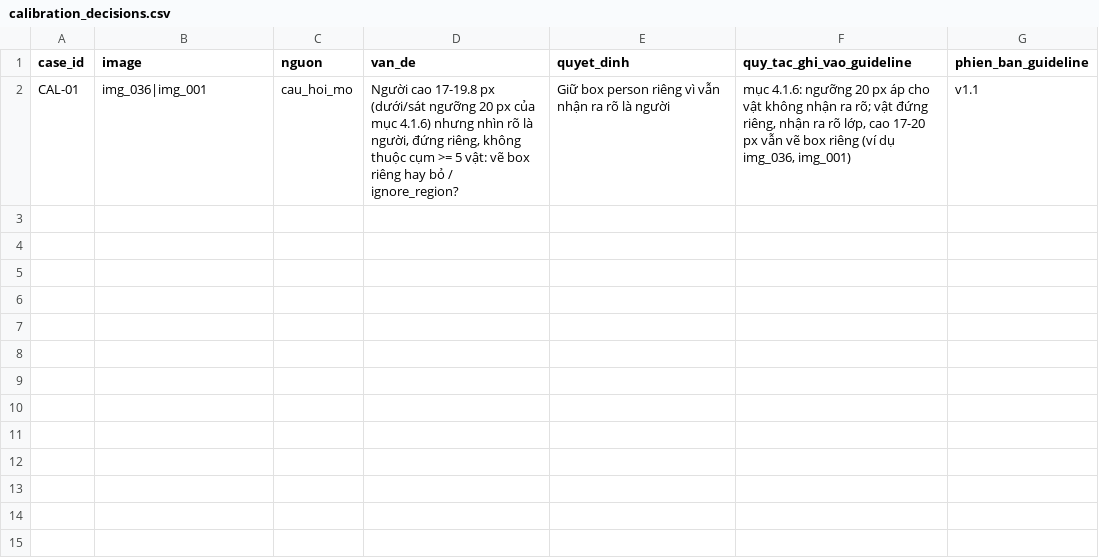
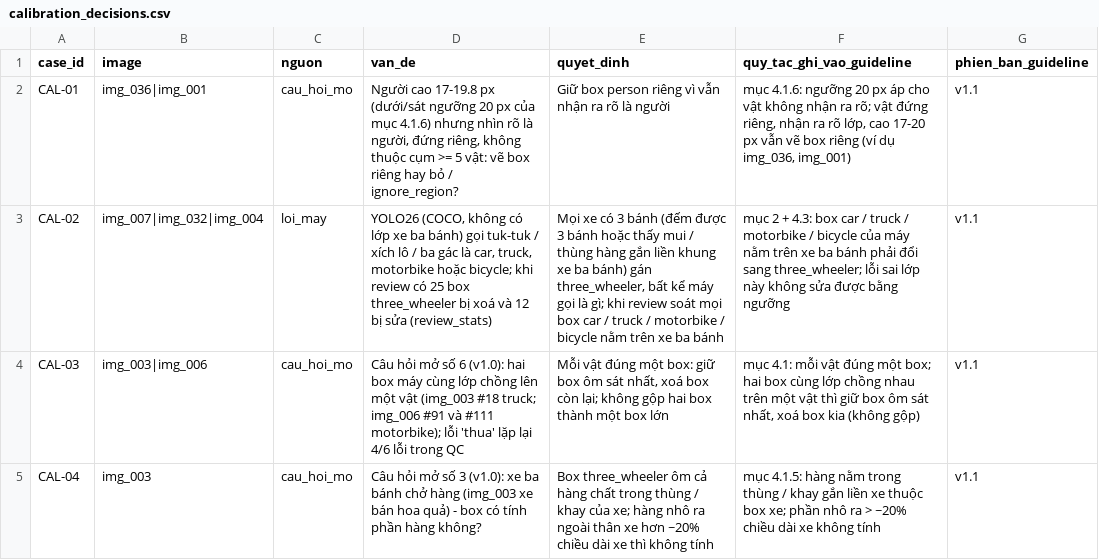
Before and after one commit to qhuyyy/K5-L23-DAY08-2A202603201-BuiQuangHuy-AIPrelabel, a CSV file: submission/qc/calibration_decisions.csv, drawn as a sheet; the diff names each change by its address in the sheet, - before the commit and + after, or states it on an @@ line.

```diff
--- a/submission/qc/calibration_decisions.csv
+++ b/submission/qc/calibration_decisions.csv
+row 3: CAL-02 | img_007|img_032|img_004 | loi_may | YOLO26 (COCO, không có lớp xe ba bánh) gọi tuk-tuk / xích lô / ba gác là car, truck, motorbike hoặc bicycle; khi review có 25 box three_wheeler bị xoá và 12 bị sửa (review_stats) | Mọi xe có 3 bánh (đếm được 3 bánh hoặc thấy mui / thùng hàng gắn liền khung xe ba bánh) gán three_wheeler, bất kể máy gọi là gì; khi review soát mọi box car / truck / motorbike / bicycle nằm trên xe ba bánh | mục 2 + 4.3: box car / truck / motorbike / bicycle của máy nằm trên xe ba bánh phải đổi sang three_wheeler; lỗi sai lớp này không sửa được bằng ngưỡng | v1.1
+row 4: CAL-03 | img_003|img_006 | cau_hoi_mo | Câu hỏi mở số 6 (v1.0): hai box máy cùng lớp chồng lên một vật (img_003 #18 truck; img_006 #91 và #111 motorbike); lỗi 'thua' lặp lại 4/6 lỗi trong QC | Mỗi vật đúng một box: giữ box ôm sát nhất, xoá box còn lại; không gộp hai box thành một box lớn | mục 4.1: mỗi vật đúng một box; hai box cùng lớp chồng nhau trên một vật thì giữ box ôm sát nhất, xoá box kia (không gộp) | v1.1
+row 5: CAL-04 | img_003 | cau_hoi_mo | Câu hỏi mở số 3 (v1.0): xe ba bánh chở hàng (img_003 xe bán hoa quả) - box có tính phần hàng không? | Box three_wheeler ôm cả hàng chất trong thùng / khay của xe; hàng nhô ra ngoài thân xe hơn ~20% chiều dài xe thì không tính | mục 4.1.5: hàng nằm trong thùng / khay gắn liền xe thuộc box xe; phần nhô ra > ~20% chiều dài xe không tính | v1.1
```
Also changed, not shown: submission/qc/qc_review.csv, 4 other files.
